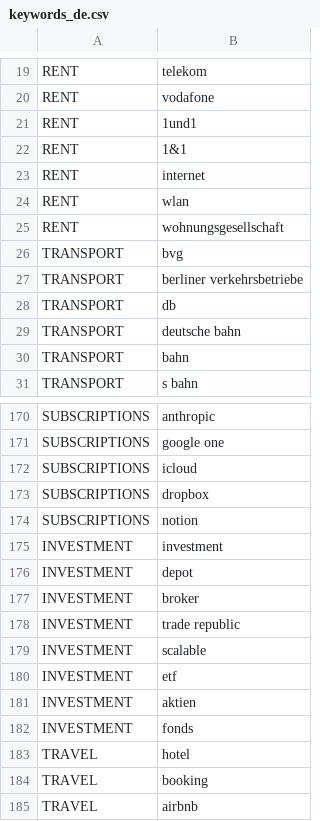
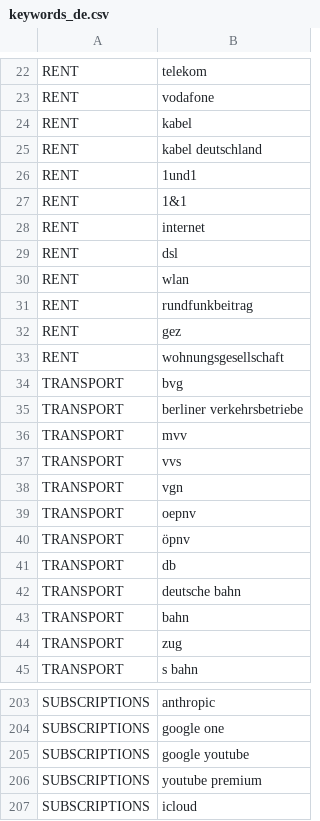
Before and after one commit to andybuki/BankingStatement, a CSV file: composeApp/src/androidMain/assets/keywords_de.csv, drawn as a sheet; only a part is shown, gaps mark what is left out; the shorter side is filled out with more unchanged rows; the diff covers the shown part only.

Commit message:
Expand German categorization keywords

```diff
--- a/composeApp/src/androidMain/assets/keywords_de.csv
+++ b/composeApp/src/androidMain/assets/keywords_de.csv
@@ -20,2 +23,4 @@ RENT,telekom
 RENT,vodafone
+RENT,kabel
+RENT,kabel deutschland
 RENT,1und1
@@ -23,3 +28,6 @@ RENT,1&1
 RENT,internet
+RENT,dsl
 RENT,wlan
+RENT,rundfunkbeitrag
+RENT,gez
 RENT,wohnungsgesellschaft
@@ -27,2 +35,7 @@ TRANSPORT,bvg
 TRANSPORT,berliner verkehrsbetriebe
+TRANSPORT,mvv
+TRANSPORT,vvs
+TRANSPORT,vgn
+TRANSPORT,oepnv
+TRANSPORT,öpnv
 TRANSPORT,db
@@ -30,2 +43,3 @@ TRANSPORT,deutsche bahn
 TRANSPORT,bahn
+TRANSPORT,zug
 TRANSPORT,s bahn
@@ -171,2 +204,4 @@ SUBSCRIPTIONS,anthropic
 SUBSCRIPTIONS,google one
+SUBSCRIPTIONS,google youtube
+SUBSCRIPTIONS,youtube premium
 SUBSCRIPTIONS,icloud
```
Also changed, not shown: 37 added rows, 1 removed row and 3 moved rows elsewhere in this file.
